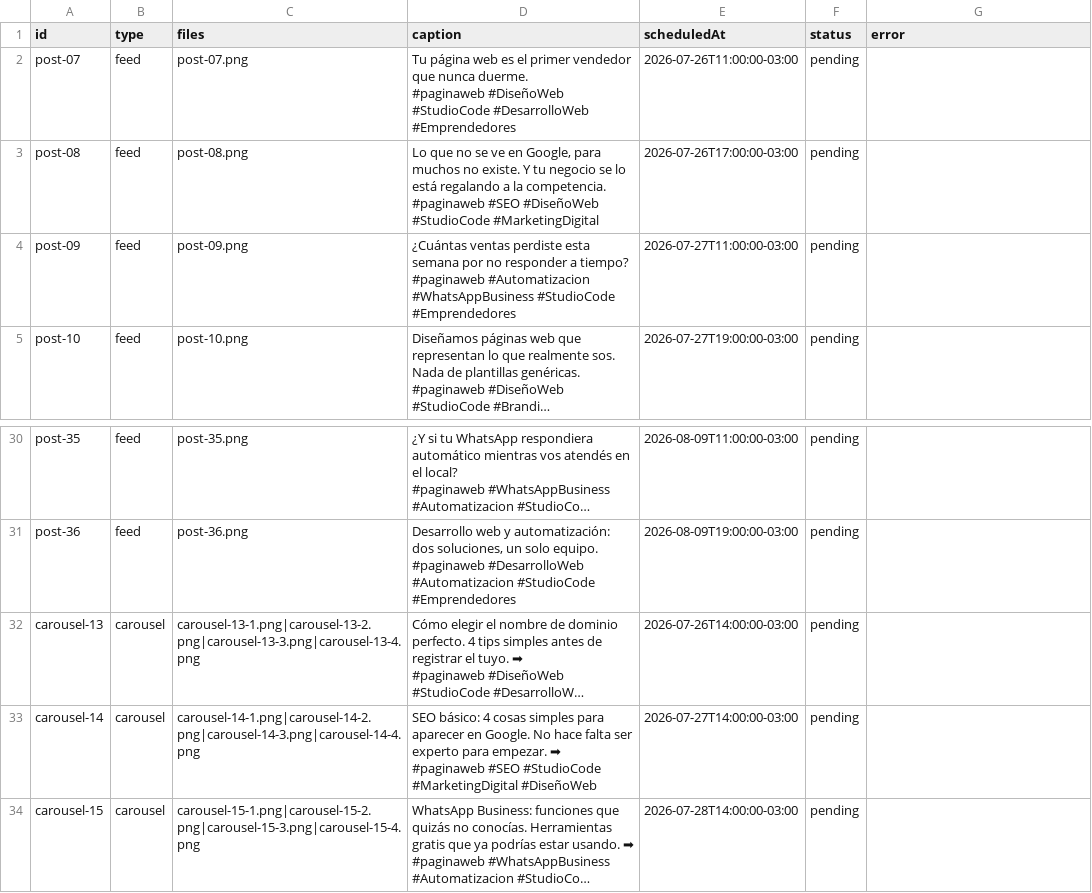
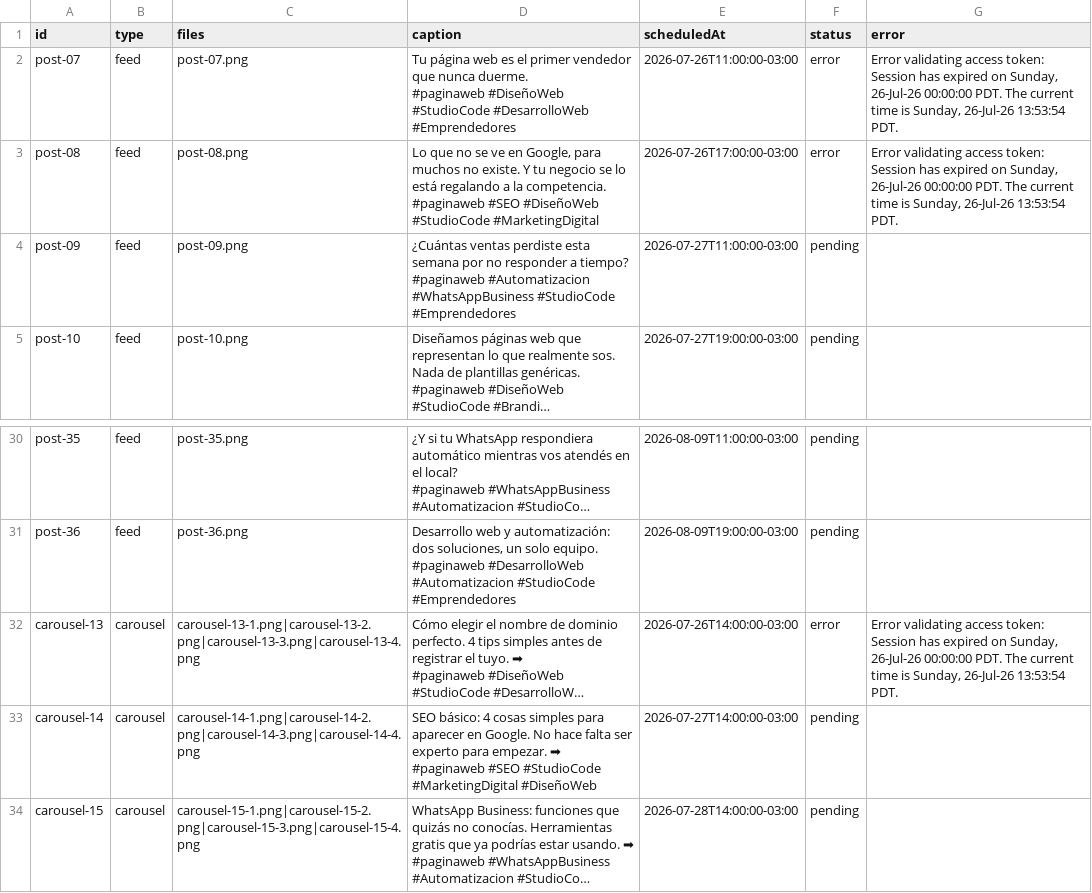
Before and after one commit to paginasweb766-source/instagram-scheduler, a CSV file: posts/posts.csv, drawn as a sheet; only a part is shown, gaps mark what is left out; long unchanged cells end in …; the diff names each change by its address in the sheet, - before the commit and + after, or states it on an @@ line.

```diff
--- a/posts/posts.csv
+++ b/posts/posts.csv
-F2:F3 (status): pending
+F2:F3 (status): error
-G2:G3 (error): (empty)
+G2:G3 (error): Error validating access token: Session has expired on Sunday, 26-Jul-26 00:00:00 PDT. The current time is Sunday, 26-Jul-26 13:53:54 PDT.
-F32 (status): pending
+F32 (status): error
-G32 (error): (empty)
+G32 (error): Error validating access token: Session has expired on Sunday, 26-Jul-26 00:00:00 PDT. The current time is Sunday, 26-Jul-26 13:53:54 PDT.
```
